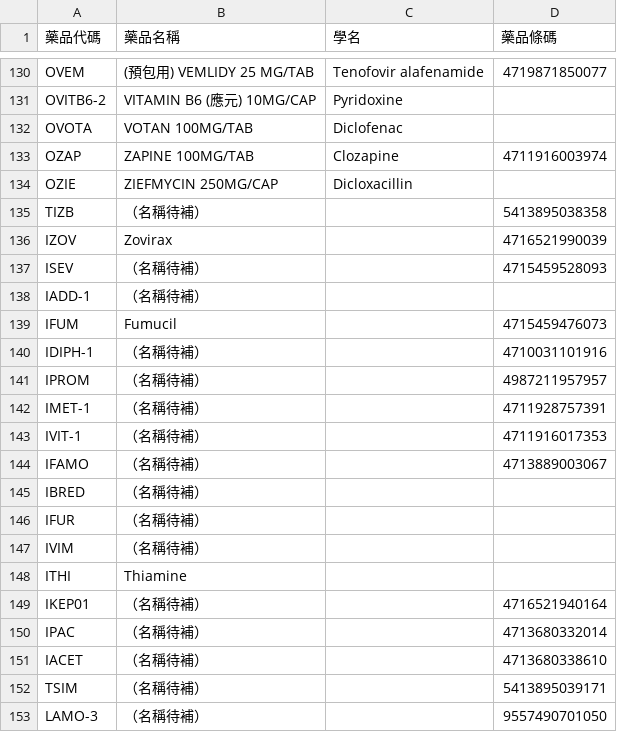
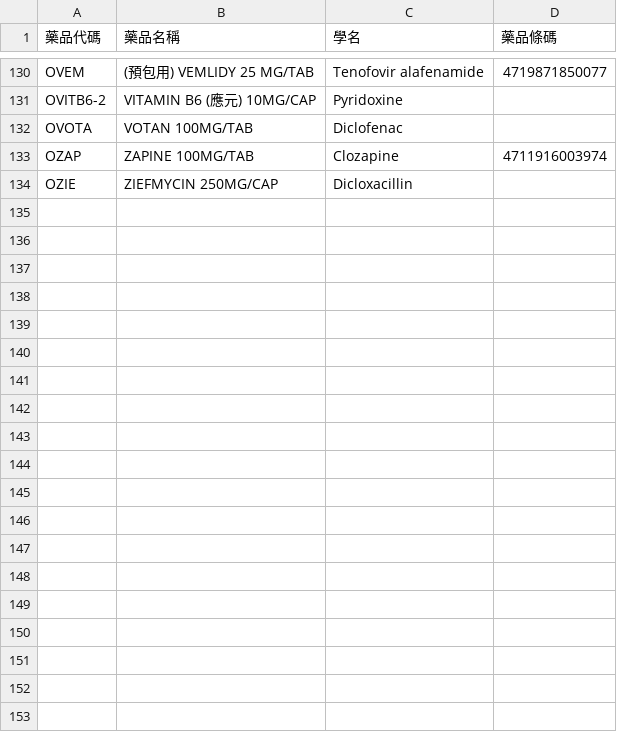
Before and after one commit to risquelix-sys/barcode-checker, a CSV file: catalog.csv, drawn as a sheet; only a part is shown, gaps mark what is left out; the diff covers the shown part only; the diff names each change by its address in the sheet, - before the commit and + after, or states it on an @@ line.

```diff
--- a/catalog.csv
+++ b/catalog.csv
-row 135: TIZB | （名稱待補） |  | 5413895038358
-row 136: IZOV | Zovirax |  | 4716521990039
-row 137: ISEV | （名稱待補） |  | 4715459528093
-row 138: IADD-1 | （名稱待補）
-row 139: IFUM | Fumucil |  | 4715459476073
-row 140: IDIPH-1 | （名稱待補） |  | 4710031101916
-row 141: IPROM | （名稱待補） |  | 4987211957957
-row 142: IMET-1 | （名稱待補） |  | 4711928757391
-row 143: IVIT-1 | （名稱待補） |  | 4711916017353
-row 144: IFAMO | （名稱待補） |  | 4713889003067
-row 145: IBRED | （名稱待補）
-row 146: IFUR | （名稱待補）
-row 147: IVIM | （名稱待補）
-row 148: ITHI | Thiamine
-row 149: IKEP01 | （名稱待補） |  | 4716521940164
-row 150: IPAC | （名稱待補） |  | 4713680332014
-row 151: IACET | （名稱待補） |  | 4713680338610
-row 152: TSIM | （名稱待補） |  | 5413895039171
-row 153: LAMO-3 | （名稱待補） |  | 9557490701050
```
Also changed, not shown: 9 removed rows elsewhere in this file, 1 other file.
